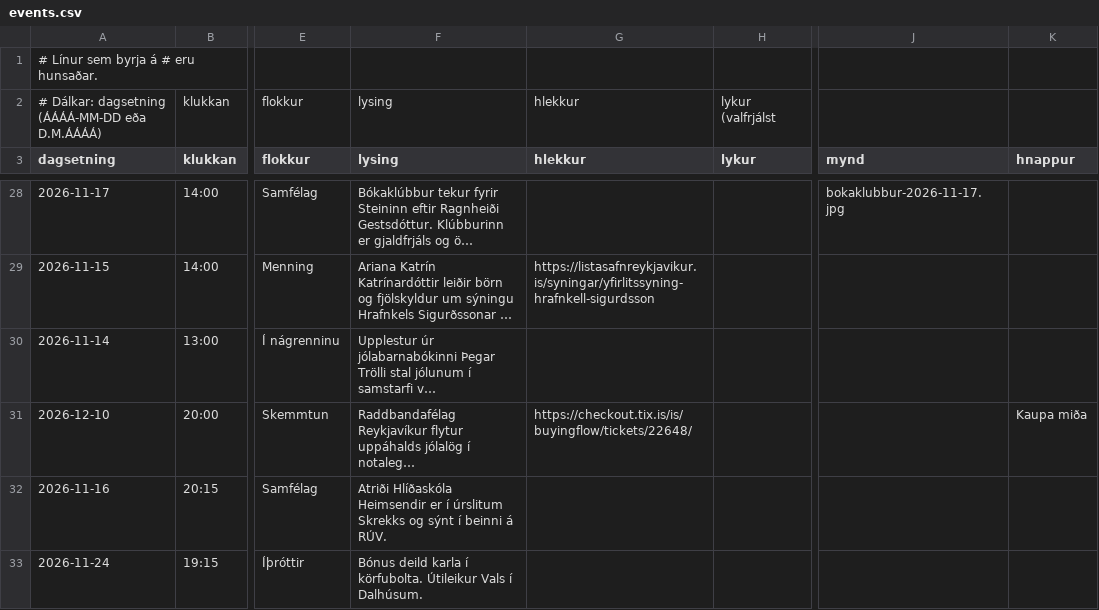
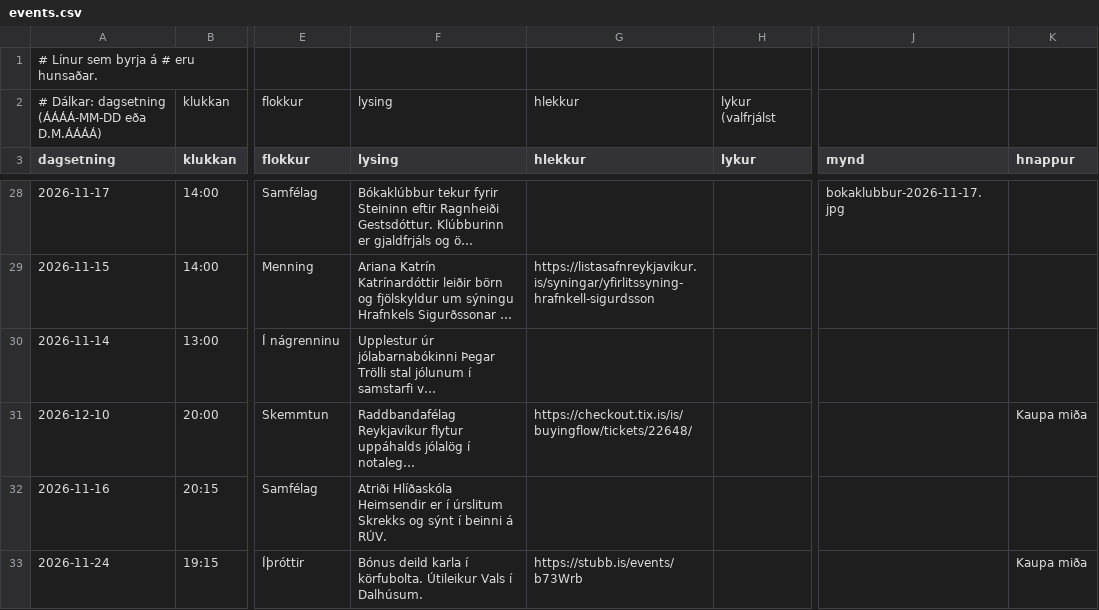
Before and after one commit to enzkrz/hlidaposturinn, a CSV file: data/events.csv, drawn as a sheet; only a part is shown, gaps mark what is left out; long unchanged cells end in …; the diff names each change by its address in the sheet, - before the commit and + after, or states it on an @@ line.

```diff
--- a/data/events.csv
+++ b/data/events.csv
-G33 (hlekkur): (empty)
+G33 (hlekkur): https://stubb.is/events/b73Wrb
-K33 (hnappur): (empty)
+K33 (hnappur): Kaupa miða
```
